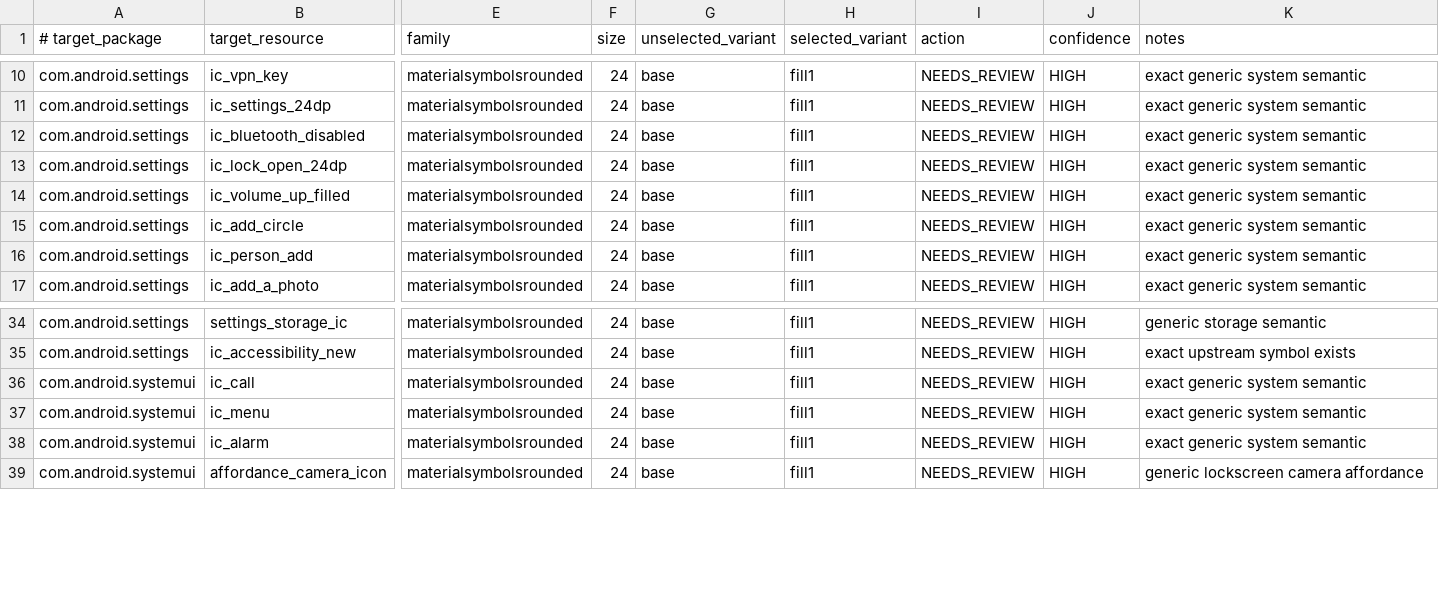
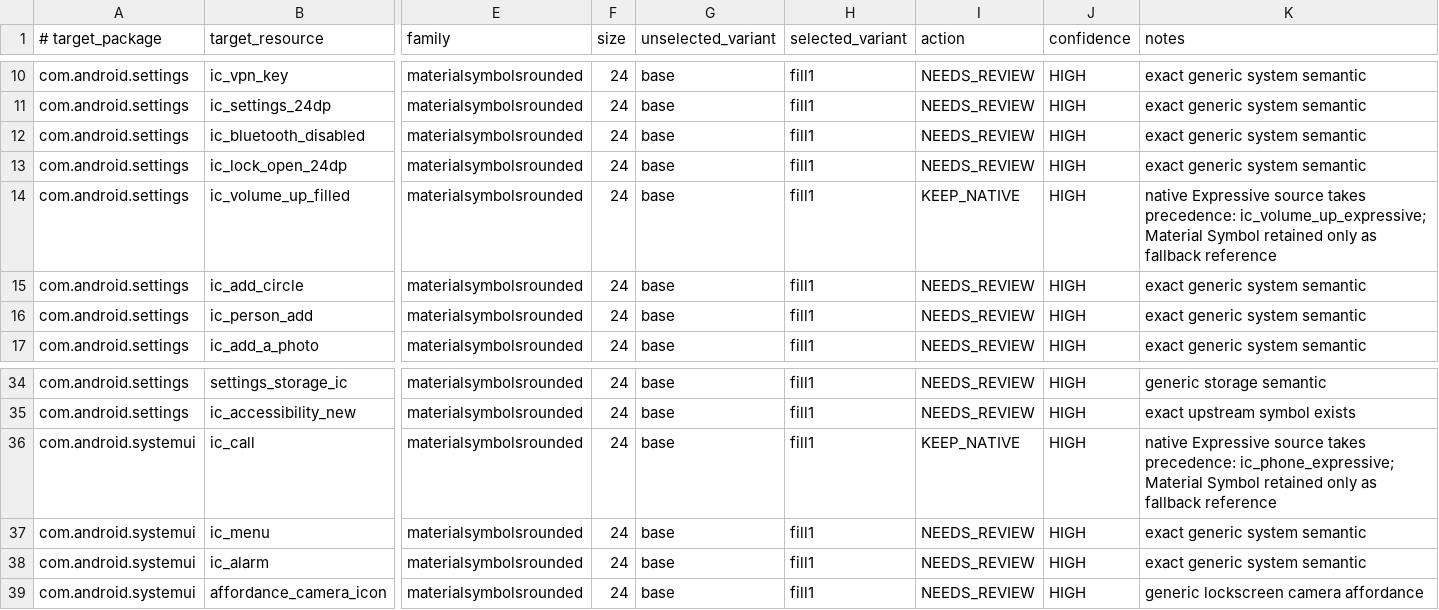
Before and after one commit to Zhanfg/ColorOS-Monet, a TSV file: compat/material-symbols/coloros_icon_map.tsv, drawn as a sheet; only a part is shown, gaps mark what is left out; the diff names each change by its address in the sheet, - before the commit and + after, or states it on an @@ line.

Commit message:
Prefer native Expressive assets over generic Material Symbol candidates

```diff
--- a/compat/material-symbols/coloros_icon_map.tsv
+++ b/compat/material-symbols/coloros_icon_map.tsv
-I14 (action): NEEDS_REVIEW
+I14 (action): KEEP_NATIVE
-K14 (notes): exact generic system semantic
+K14 (notes): native Expressive source takes precedence: ic_volume_up_expressive; Material Symbol retained only as fallback reference
-I36 (action): NEEDS_REVIEW
+I36 (action): KEEP_NATIVE
-K36 (notes): exact generic system semantic
+K36 (notes): native Expressive source takes precedence: ic_phone_expressive; Material Symbol retained only as fallback reference
```
